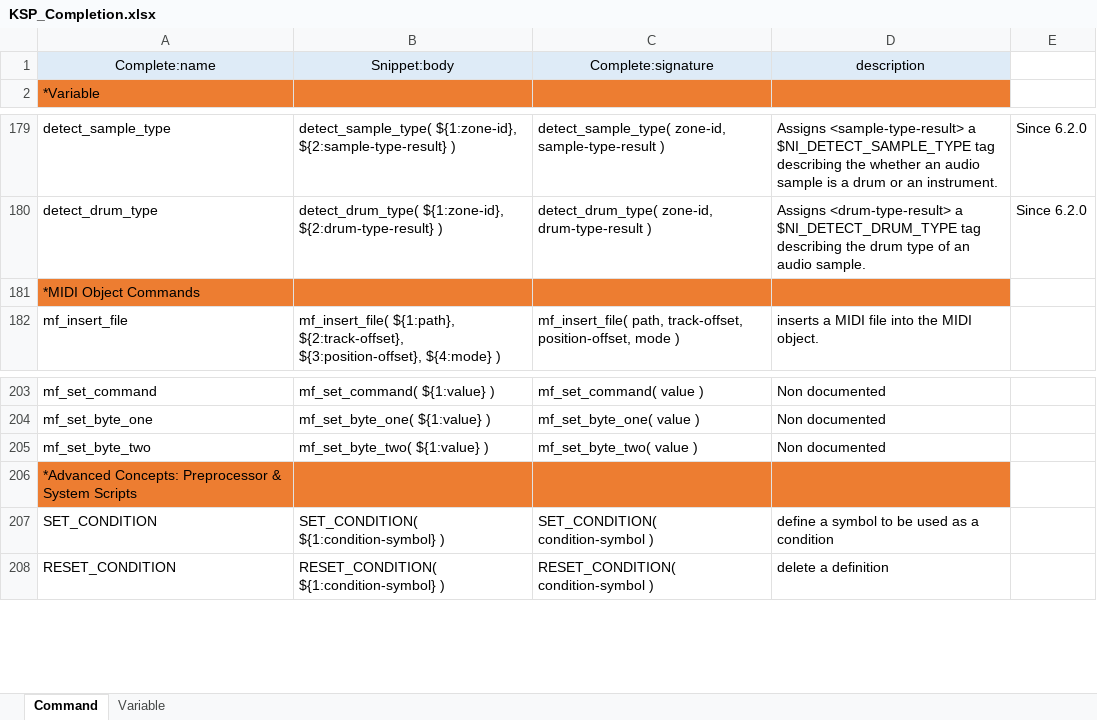
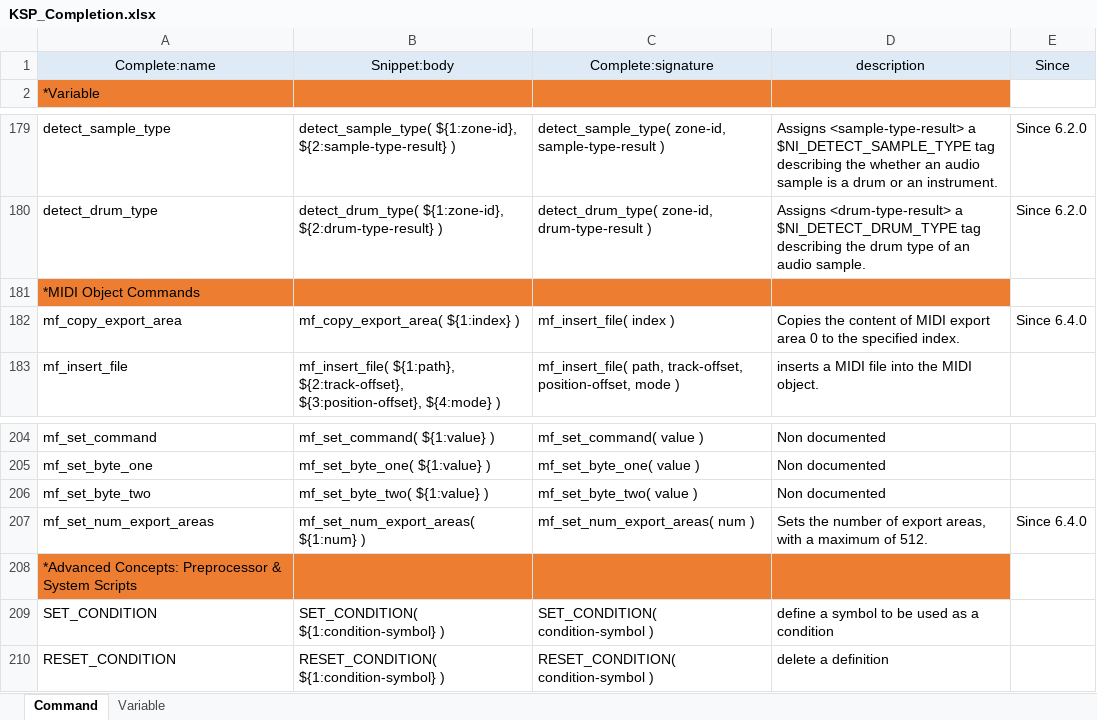
Before and after one commit to r-koubou/vscode-ksp, an Excel workbook: data/KSP_Completion.xlsx, sheet Command, drawn as a sheet; only a part is shown, gaps mark what is left out; values as stored, in another font and other column widths than the file's, no borders; the diff names each change by its address in the sheet, - before the commit and + after, or states it on an @@ line.

```diff
--- a/data/KSP_Completion.xlsx (sheet Command)
+++ b/data/KSP_Completion.xlsx (sheet Command)
-E1: (empty)
+E1: Since
-E1 fill: none
+E1 fill: #DEEBF7
+row 182: mf_copy_export_area | mf_copy_export_area( ${1:index} ) | mf_insert_file( index ) | Copies the content of MIDI export area 0 to the specified index. | Since 6.4.0
+row 207: mf_set_num_export_areas | mf_set_num_export_areas( ${1:num} ) | mf_set_num_export_areas( num ) | Sets the number of export areas, with a maximum of 512. | Since 6.4.0
```
Also changed, not shown: sheet Variable, formulas that keep their value, 11 other files.
